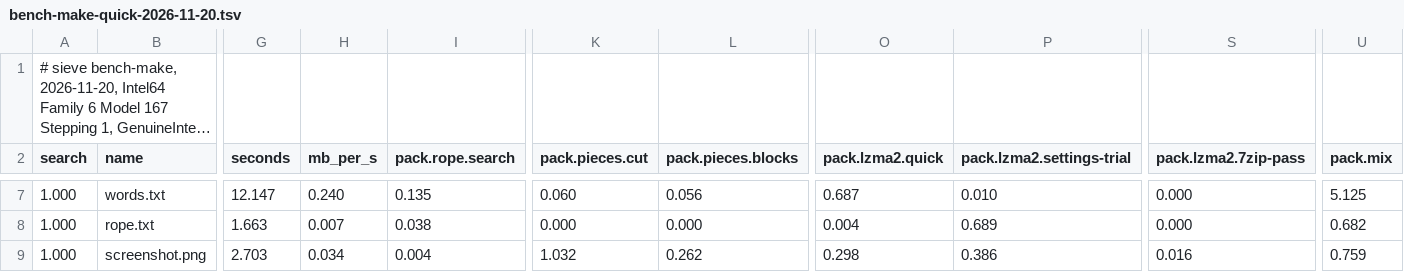
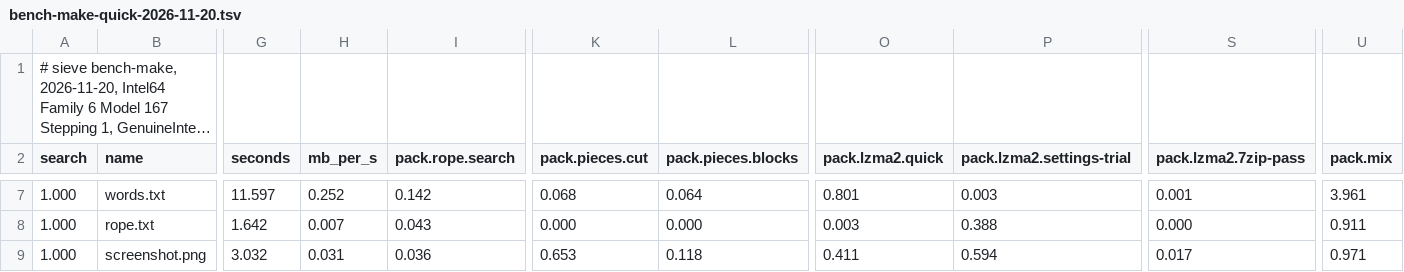
Before and after one commit to Thor110/Potentia, a TSV file: Sieve/results/bench-make-quick-2026-11-20.tsv, drawn as a sheet; only a part is shown, gaps mark what is left out; long unchanged cells end in …; the diff covers the shown part only; the diff names each change by its address in the sheet, - before the commit and + after, or states it on an @@ line.

```diff
--- a/Sieve/results/bench-make-quick-2026-11-20.tsv
+++ b/Sieve/results/bench-make-quick-2026-11-20.tsv
-G7 (seconds): 12.147
+G7 (seconds): 11.597
-H7 (mb_per_s): 0.240
+H7 (mb_per_s): 0.252
-I7 (pack.rope.search): 0.135
+I7 (pack.rope.search): 0.142
-K7 (pack.pieces.cut): 0.060
+K7 (pack.pieces.cut): 0.068
-L7 (pack.pieces.blocks): 0.056
+L7 (pack.pieces.blocks): 0.064
-O7 (pack.lzma2.quick): 0.687
+O7 (pack.lzma2.quick): 0.801
-P7 (pack.lzma2.settings-trial): 0.010
+P7 (pack.lzma2.settings-trial): 0.003
-S7 (pack.lzma2.7zip-pass): 0.000
+S7 (pack.lzma2.7zip-pass): 0.001
-U7 (pack.mix): 5.125
+U7 (pack.mix): 3.961
-G8 (seconds): 1.663
+G8 (seconds): 1.642
-I8 (pack.rope.search): 0.038
+I8 (pack.rope.search): 0.043
-O8 (pack.lzma2.quick): 0.004
+O8 (pack.lzma2.quick): 0.003
-P8 (pack.lzma2.settings-trial): 0.689
+P8 (pack.lzma2.settings-trial): 0.388
-U8 (pack.mix): 0.682
+U8 (pack.mix): 0.911
-G9 (seconds): 2.703
+G9 (seconds): 3.032
-H9 (mb_per_s): 0.034
+H9 (mb_per_s): 0.031
-I9 (pack.rope.search): 0.004
+I9 (pack.rope.search): 0.036
-K9 (pack.pieces.cut): 1.032
+K9 (pack.pieces.cut): 0.653
-L9 (pack.pieces.blocks): 0.262
+L9 (pack.pieces.blocks): 0.118
-O9 (pack.lzma2.quick): 0.298
+O9 (pack.lzma2.quick): 0.411
-P9 (pack.lzma2.settings-trial): 0.386
+P9 (pack.lzma2.settings-trial): 0.594
-S9 (pack.lzma2.7zip-pass): 0.016
+S9 (pack.lzma2.7zip-pass): 0.017
-U9 (pack.mix): 0.759
+U9 (pack.mix): 0.971
```
Also changed, not shown: 101 edited cells elsewhere in this file, Sieve/metrics/index.tsv, 2 other files.
